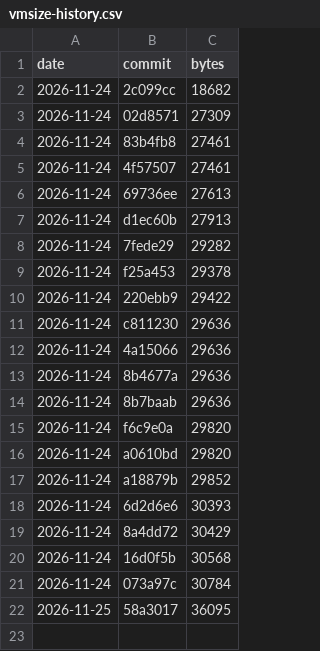
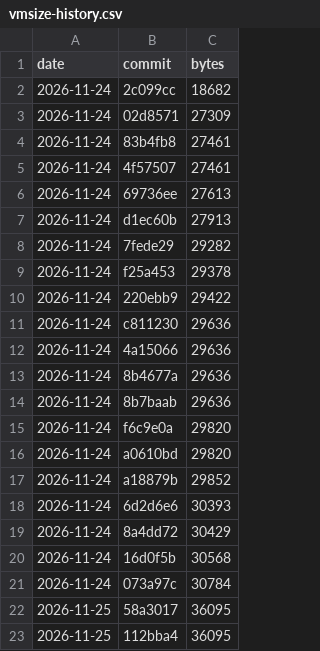
Before and after one commit to c4pt0r/gogo, a CSV file: docs/vmsize-history.csv, drawn as a sheet; the diff names each change by its address in the sheet, - before the commit and + after, or states it on an @@ line.

```diff
--- a/docs/vmsize-history.csv
+++ b/docs/vmsize-history.csv
+row 23: 2026-11-25 | 112bba4 | 36095
```
Also changed, not shown: 23 other files.
